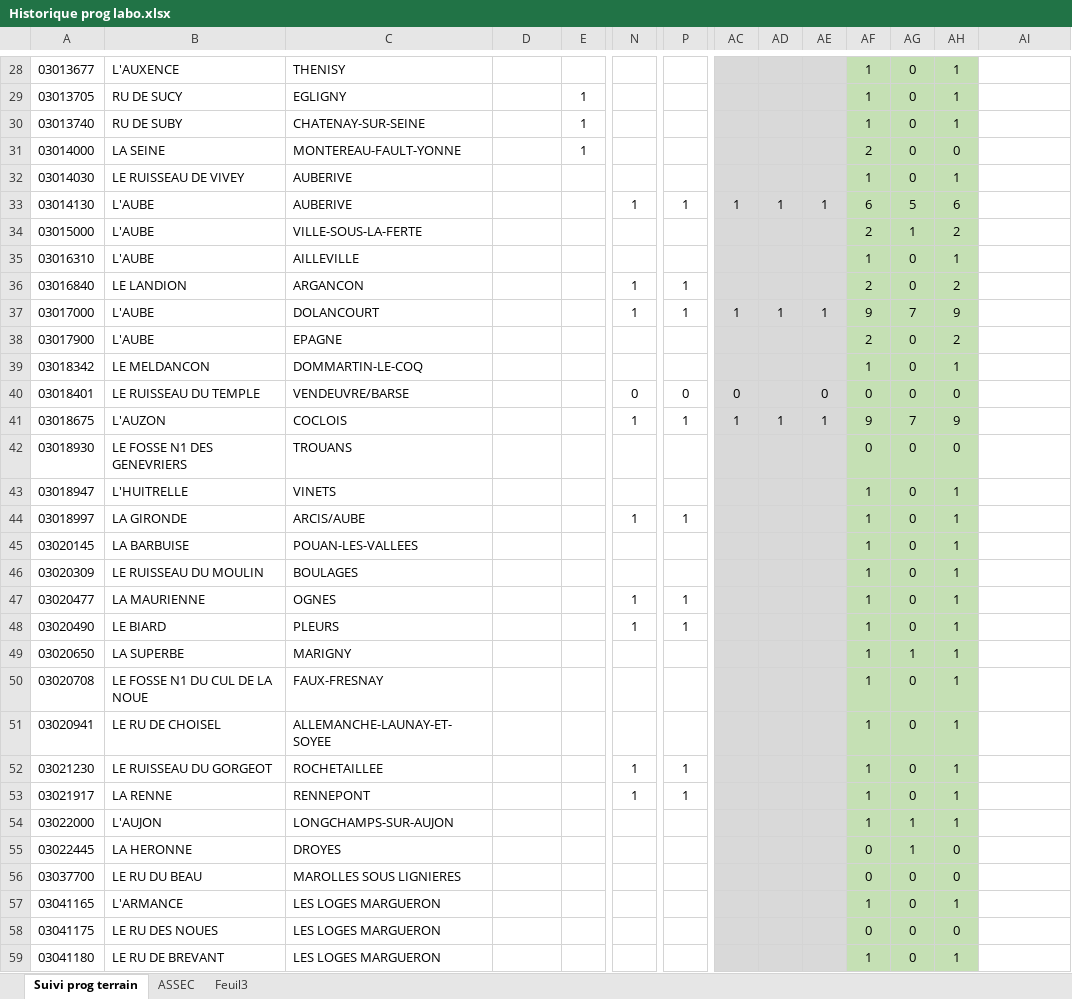
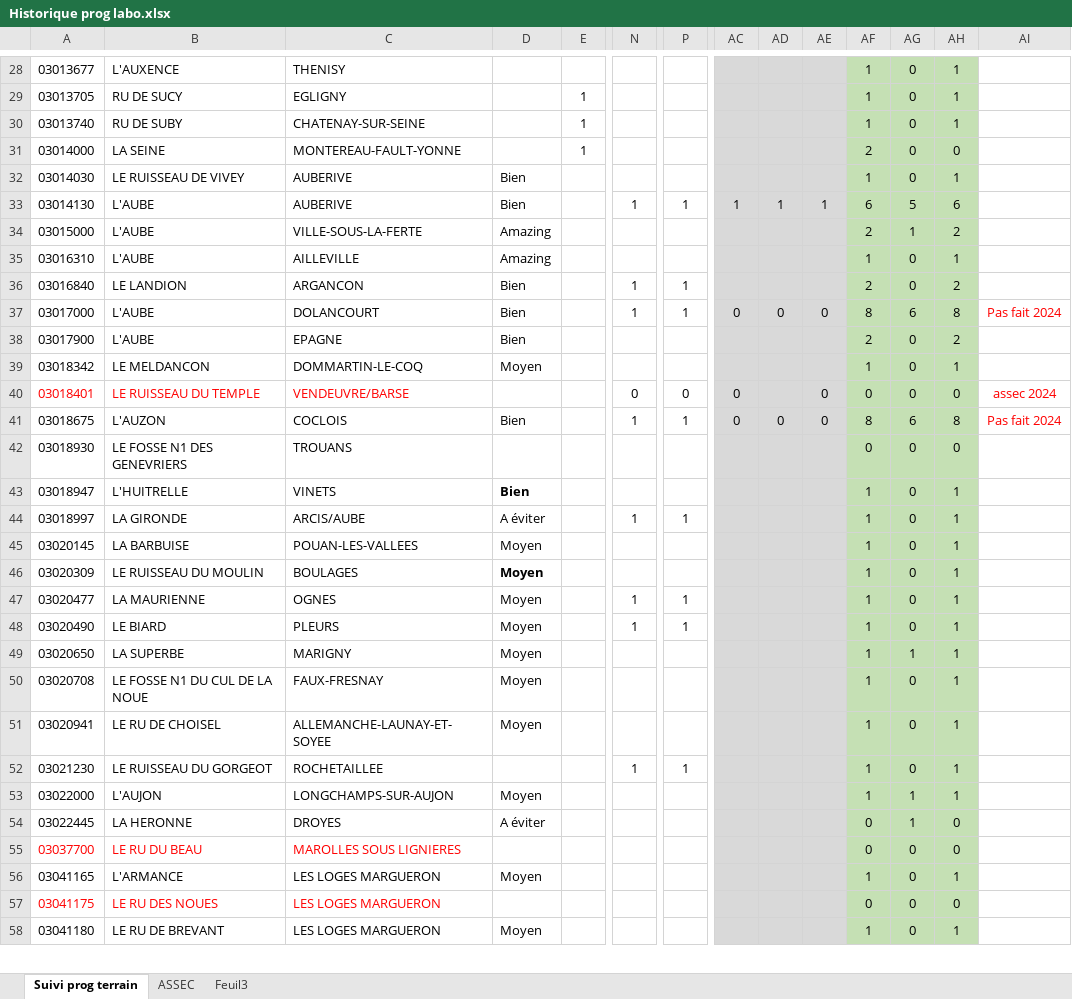
Before and after one commit to OFB-IdF/HydrobioIdF, an Excel workbook: dev/Historique prog labo.xlsx, sheet Suivi prog terrain, drawn as a sheet; only a part is shown, gaps mark what is left out; values as stored, in another font and other column widths than the file's, no borders; removed rows and columns are numbered as before the commit, all else as after; rows hold the shown columns only; the diff covers the shown part only; the diff names each change by its address in the sheet, - before the commit and + after, or states it on an @@ line.

Commit message:
maj du tableau de suivi labo

```diff
--- a/dev/Historique prog labo.xlsx (sheet Suivi prog terrain)
+++ b/dev/Historique prog labo.xlsx (sheet Suivi prog terrain)
-D32:D33: (empty)
+D32:D33: Bien
-D34:D35: (empty)
+D34:D35: Amazing
-D36:D38: (empty)
+D36:D38: Bien
-AC37: 1
+AC37: 0
-AD37: 1
+AD37: 0
-AE37: 1
+AE37: 0
-AF37: 9
+AF37: 8
-AG37: 7
+AG37: 6
-AH37: 9
+AH37: 8
-AI37: (empty)
+AI37: Pas fait 2024
-D39: (empty)
+D39: Moyen
-A40:C40 text colour: black
+A40:C40 text colour: #FF0000
-AI40: (empty)
+AI40: assec 2024
-D41: (empty)
+D41: Bien
-AC41: 1
+AC41: 0
-AD41: 1
+AD41: 0
-AE41: 1
+AE41: 0
-AF41: 9
+AF41: 8
-AG41: 7
+AG41: 6
-AH41: 9
+AH41: 8
-AI41: (empty)
+AI41: Pas fait 2024
-D43: (empty)
+D43: Bien
-D44: (empty)
+D44: A éviter
-D45:D51: (empty)
+D45:D51: Moyen
-row 53: 03021917 | LA RENNE | RENNEPONT |  |  | 1 | 1 |  |  |  | 1 | 0 | 1
-D53: (empty)
+D53: Moyen
-D54: (empty)
+D54: A éviter
-A55:C55 text colour: black
+A55:C55 text colour: #FF0000
-D56: (empty)
+D56: Moyen
-A57:C57 text colour: black
+A57:C57 text colour: #FF0000
-D58: (empty)
+D58: Moyen
```
Also changed, not shown: 119 edited cells and cell formats elsewhere in this sheet, formulas that keep their value.
